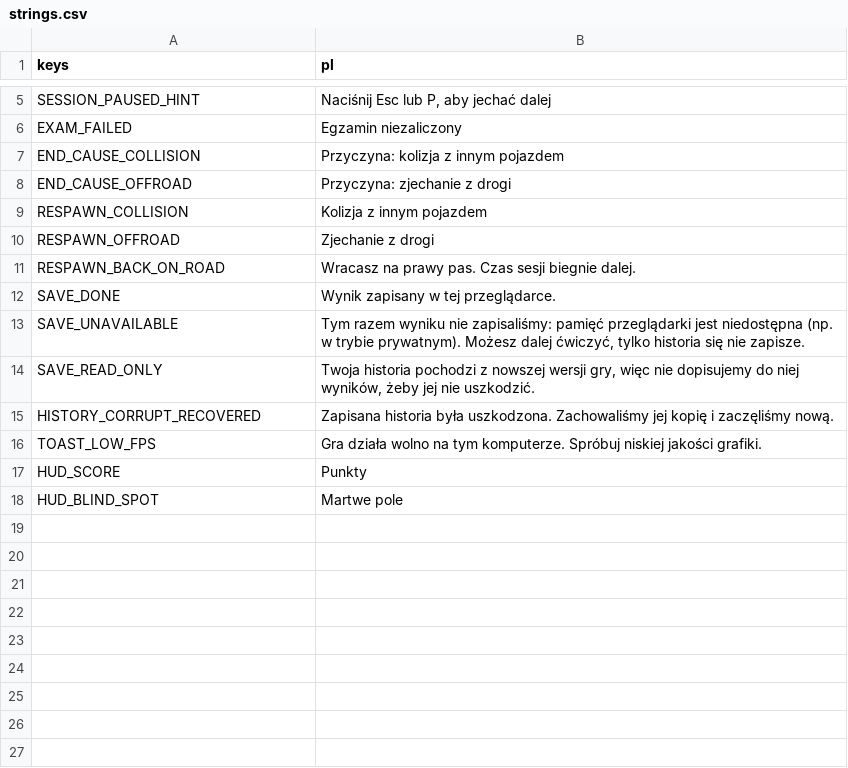
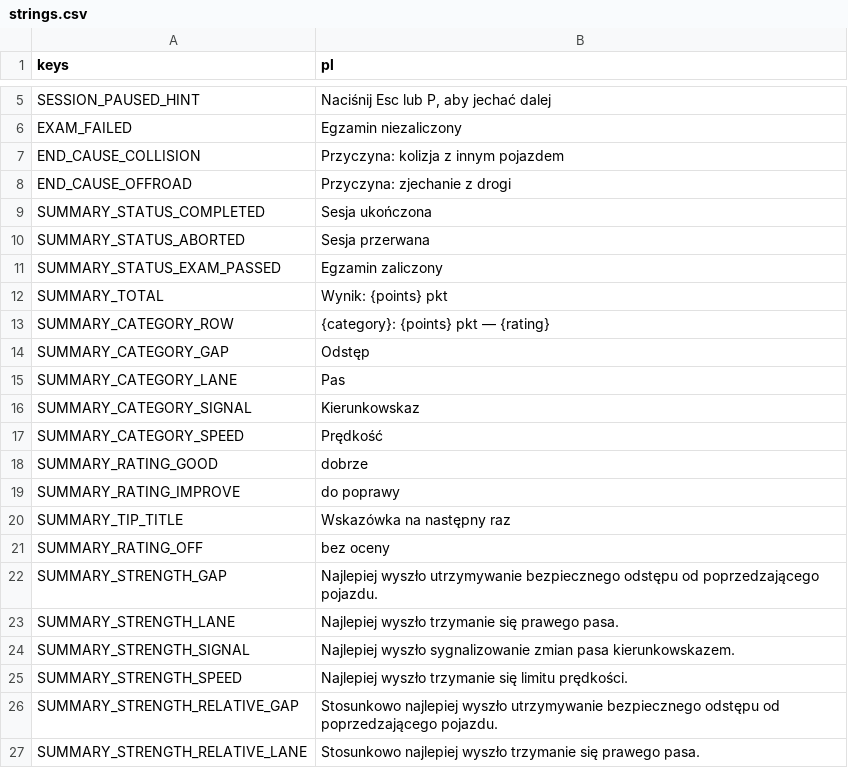
Before and after one commit to kreciol/simulator, a CSV file: i18n/strings.csv, drawn as a sheet; only a part is shown, gaps mark what is left out; the shorter side is filled out with more unchanged rows; the diff covers the shown part only.

```diff
--- a/i18n/strings.csv
+++ b/i18n/strings.csv
@@ -8 +8,20 @@ END_CAUSE_COLLISION,Przyczyna: kolizja z innym pojazdem
 END_CAUSE_OFFROAD,Przyczyna: zjechanie z drogi
+SUMMARY_STATUS_COMPLETED,Sesja ukończona
+SUMMARY_STATUS_ABORTED,Sesja przerwana
+SUMMARY_STATUS_EXAM_PASSED,Egzamin zaliczony
+SUMMARY_TOTAL,Wynik: {points} pkt
+SUMMARY_CATEGORY_ROW,{category}: {points} pkt — {rating}
+SUMMARY_CATEGORY_GAP,Odstęp
+SUMMARY_CATEGORY_LANE,Pas
+SUMMARY_CATEGORY_SIGNAL,Kierunkowskaz
+SUMMARY_CATEGORY_SPEED,Prędkość
+SUMMARY_RATING_GOOD,dobrze
+SUMMARY_RATING_IMPROVE,do poprawy
+SUMMARY_TIP_TITLE,Wskazówka na następny raz
+SUMMARY_RATING_OFF,bez oceny
+SUMMARY_STRENGTH_GAP,Najlepiej wyszło utrzymywanie bezpiecznego odstępu od poprzedzającego pojazdu.
+SUMMARY_STRENGTH_LANE,Najlepiej wyszło trzymanie się prawego pasa.
+SUMMARY_STRENGTH_SIGNAL,Najlepiej wyszło sygnalizowanie zmian pasa kierunkowskazem.
+SUMMARY_STRENGTH_SPEED,Najlepiej wyszło trzymanie się limitu prędkości.
+SUMMARY_STRENGTH_RELATIVE_GAP,Stosunkowo najlepiej wyszło utrzymywanie bezpiecznego odstępu od poprzedzającego pojazdu.
+SUMMARY_STRENGTH_RELATIVE_LANE,Stosunkowo najlepiej wyszło trzymanie się prawego pasa.
```
Also changed, not shown: 19 added rows elsewhere in this file, 28 other files.
